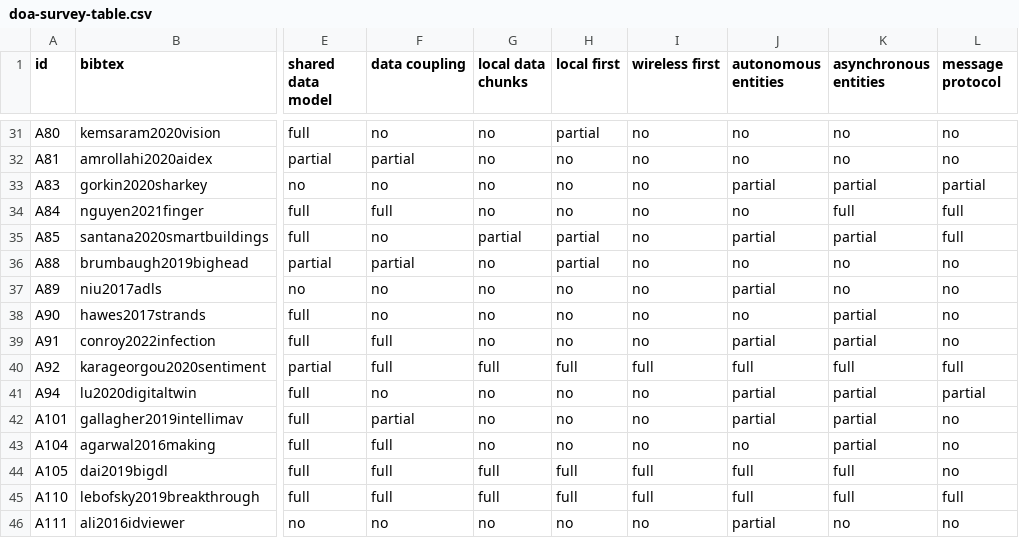
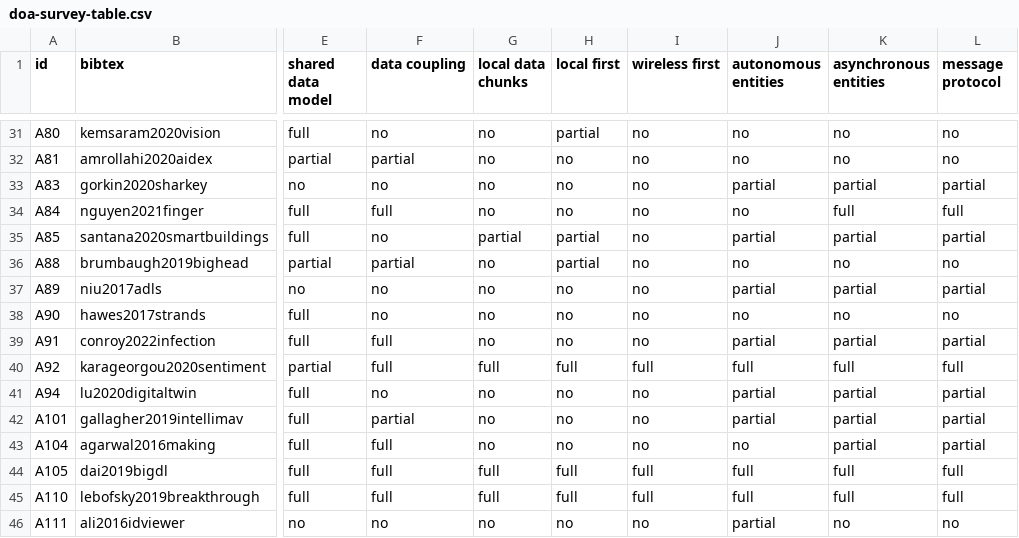
Before and after one commit to cabrerac/doa-survey-plots, a CSV file: data/doa-survey-table.csv, drawn as a sheet; only a part is shown, gaps mark what is left out; the diff covers the shown part only; the diff names each change by its address in the sheet, - before the commit and + after, or states it on an @@ line.

```diff
--- a/data/doa-survey-table.csv
+++ b/data/doa-survey-table.csv
-L35 (message protocol): full
+L35 (message protocol): partial
-K37 (asynchronous entities): no
+K37 (asynchronous entities): partial
-L37 (message protocol): no
+L37 (message protocol): partial
-K38 (asynchronous entities): partial
+K38 (asynchronous entities): no
-L39 (message protocol): no
+L39 (message protocol): partial
-L42:L43 (message protocol): no
+L42:L43 (message protocol): partial
-L44 (message protocol): no
+L44 (message protocol): full
```
Also changed, not shown: 13 edited cells elsewhere in this file, 5 other files.
